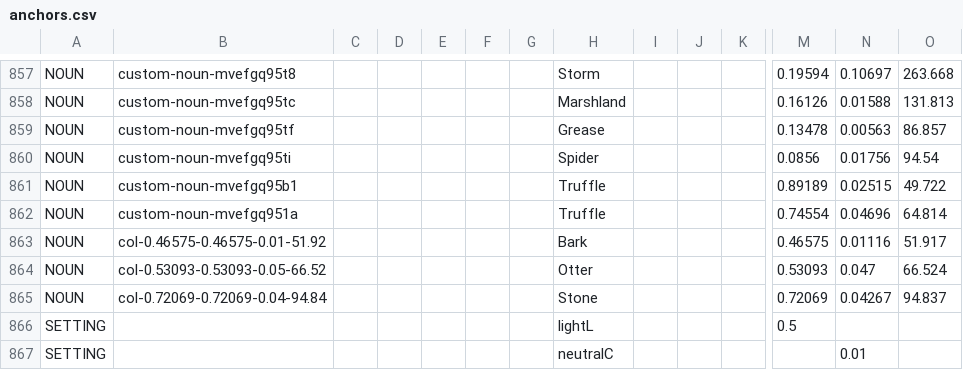
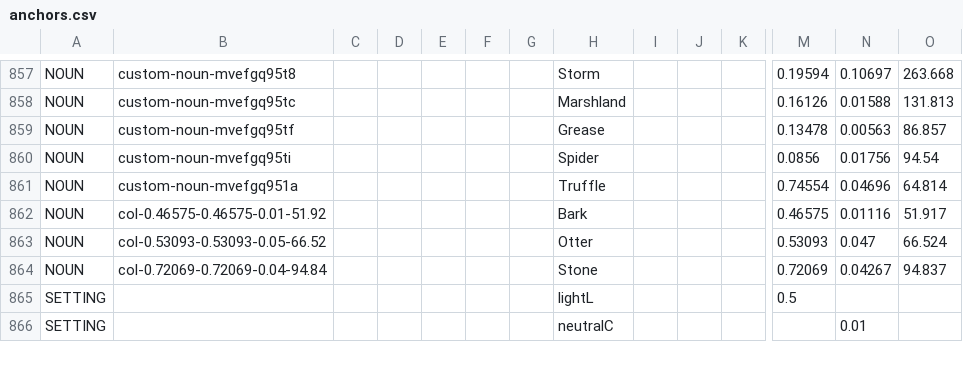
Before and after one commit to HC-SAMI/colorsamificator, a CSV file: data/anchors.csv, drawn as a sheet; only a part is shown, gaps mark what is left out; rows hold the shown columns only; the diff names each change by its address in the sheet, - before the commit and + after, or states it on an @@ line.

Commit message:
ColorSAMificator: update 80 data files

```diff
--- a/data/anchors.csv
+++ b/data/anchors.csv
-row 861: NOUN | custom-noun-mvefgq95b1 |  |  |  |  |  | Truffle |  |  |  | 0.89189 | 0.02515 | 49.722
```
Also changed, not shown: data/pins.csv, data/tafisa.csv.
